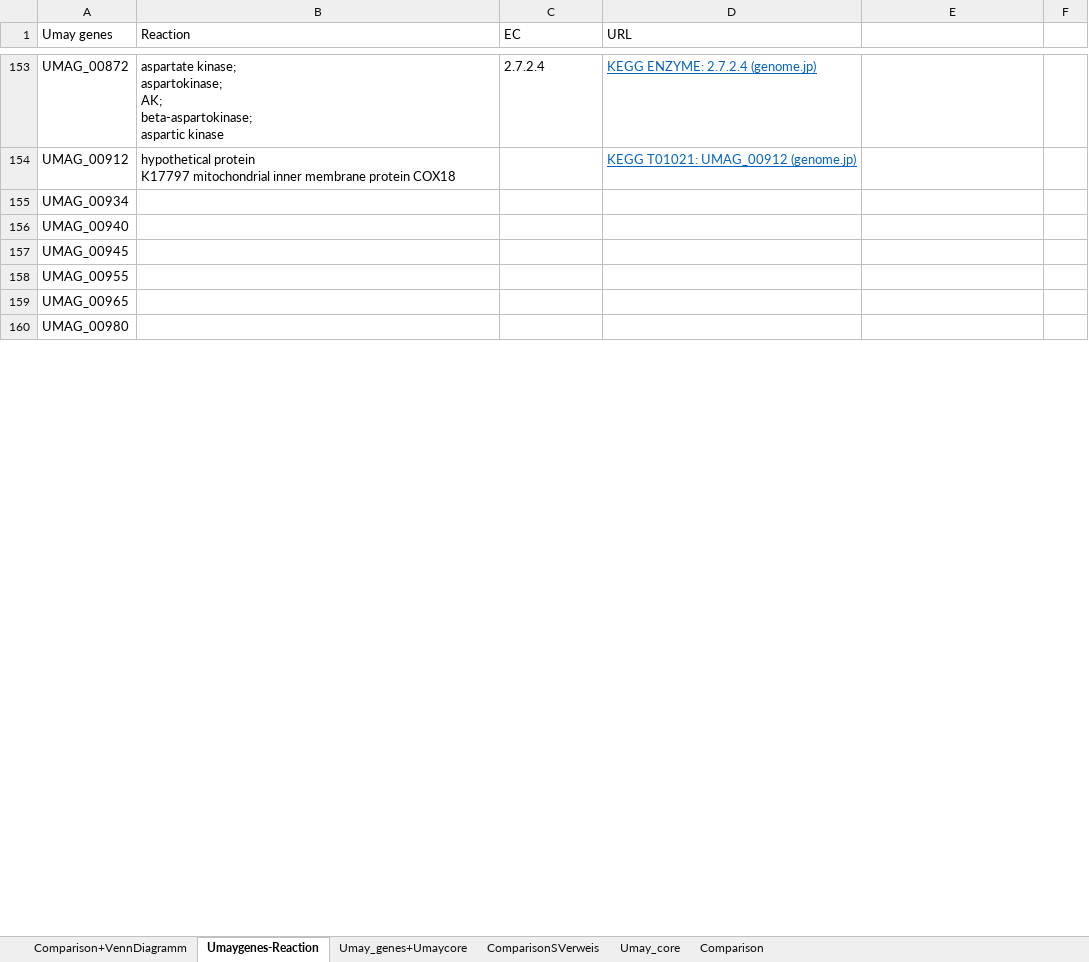
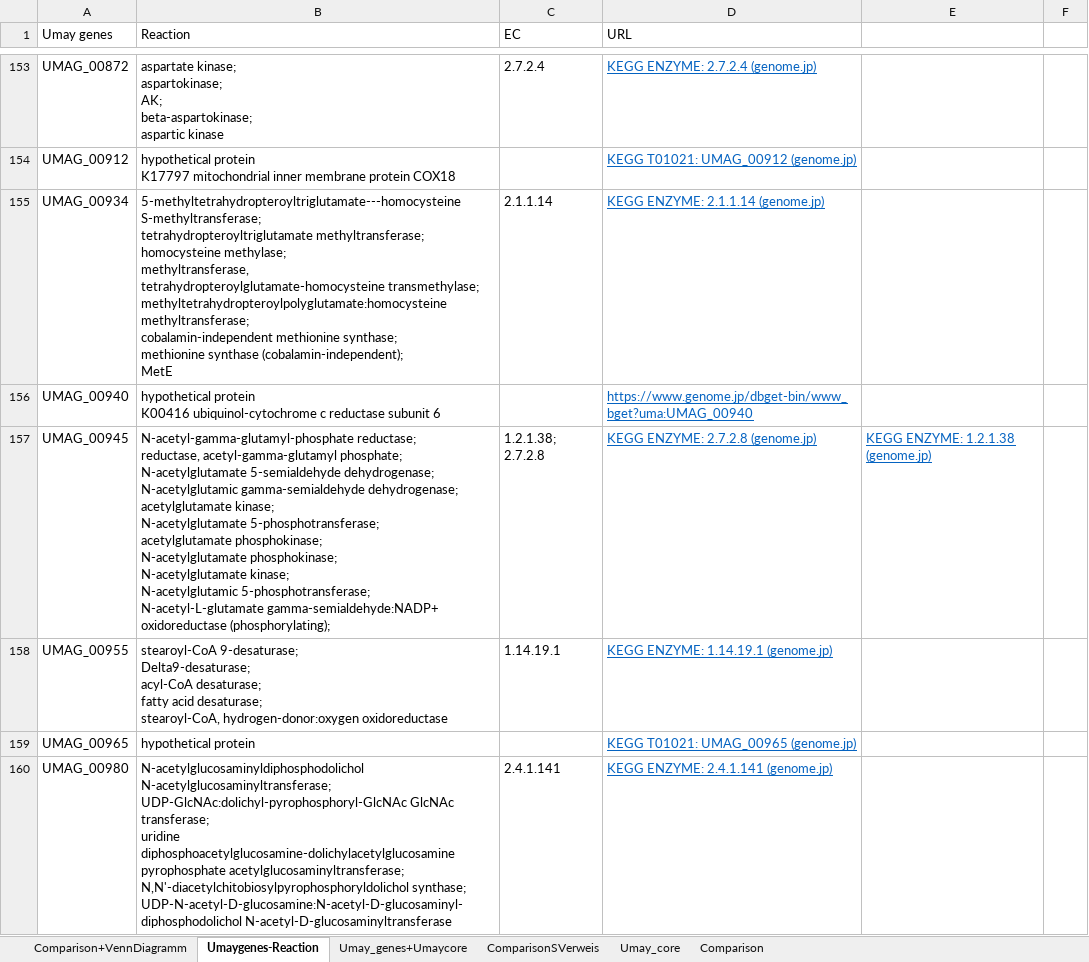
Before and after one commit to iAMB-RWTH-Aachen/Ustilago_maydis-GEM, an Excel workbook: data/Sequencing/Comparison_Umaygenes_Umaycore.xlsx, sheet Umaygenes-Reaction, drawn as a sheet; only a part is shown, gaps mark what is left out; values as stored, in another font and other column widths than the file's, no borders; ↵ is a line break in a cell; the diff covers the shown part only; the diff names each change by its address in the sheet, - before the commit and + after, or states it on an @@ line.

```diff
--- a/data/Sequencing/Comparison_Umaygenes_Umaycore.xlsx (sheet Umaygenes-Reaction)
+++ b/data/Sequencing/Comparison_Umaygenes_Umaycore.xlsx (sheet Umaygenes-Reaction)
-B155 (Reaction): (empty)
+B155 (Reaction): 5-methyltetrahydropteroyltriglutamate---homocysteine S-methyltransferase; ↵ tetrahydropteroyltriglutamate methyltransferase; ↵ homocysteine methylase; ↵ methyltransferase, tetrahydropteroylglutamate-homocysteine transmethylase; ↵ methyltetrahydropteroylpolyglutamate:homocysteine methyltransferase; ↵ cobalamin-independent methionine synthase; ↵ methionine synthase (cobalamin-independent); ↵ MetE
-C155 (EC): (empty)
+C155 (EC): 2.1.1.14
-D155 (URL): (empty)
+D155 (URL): KEGG ENZYME: 2.1.1.14 (genome.jp)
-B156 (Reaction): (empty)
+B156 (Reaction): hypothetical protein ↵ K00416 ubiquinol-cytochrome c reductase subunit 6
-D156 (URL): (empty)
+D156 (URL): https://www.genome.jp/dbget-bin/www_bget?uma:UMAG_00940
-B157 (Reaction): (empty)
+B157 (Reaction): N-acetyl-gamma-glutamyl-phosphate reductase; ↵ reductase, acetyl-gamma-glutamyl phosphate; ↵ N-acetylglutamate 5-semialdehyde dehydrogenase; ↵ N-acetylglutamic gamma-semialdehyde dehydrogenase; acetylglutamate kinase; ↵ N-acetylglutamate 5-phosphotransferase; ↵ acetylglutamate phosphokinase; ↵ N-acetylglutamate phosphokinase; ↵ N-acetylglutamate kinase; ↵ N-acetylglutamic 5-phosphotransferase; ↵ N-acetyl-L-glutamate gamma-semialdehyde:NADP+ oxidoreductase (phosphorylating);
-C157 (EC): (empty)
+C157 (EC): 1.2.1.38; 2.7.2.8
-D157 (URL): (empty)
+D157 (URL): KEGG ENZYME: 2.7.2.8 (genome.jp)
-E157: (empty)
+E157: KEGG ENZYME: 1.2.1.38 (genome.jp)
-B158 (Reaction): (empty)
+B158 (Reaction): stearoyl-CoA 9-desaturase; ↵ Delta9-desaturase; ↵ acyl-CoA desaturase; ↵ fatty acid desaturase; ↵ stearoyl-CoA, hydrogen-donor:oxygen oxidoreductase
-C158 (EC): (empty)
+C158 (EC): 1.14.19.1
-D158 (URL): (empty)
+D158 (URL): KEGG ENZYME: 1.14.19.1 (genome.jp)
-B159 (Reaction): (empty)
+B159 (Reaction): hypothetical protein
-D159 (URL): (empty)
+D159 (URL): KEGG T01021: UMAG_00965 (genome.jp)
-B160 (Reaction): (empty)
+B160 (Reaction): N-acetylglucosaminyldiphosphodolichol N-acetylglucosaminyltransferase; ↵ UDP-GlcNAc:dolichyl-pyrophosphoryl-GlcNAc GlcNAc transferase; ↵ uridine diphosphoacetylglucosamine-dolichylacetylglucosamine pyrophosphate acetylglucosaminyltransferase; ↵ N,N'-diacetylchitobiosylpyrophosphoryldolichol synthase; ↵ UDP-N-acetyl-D-glucosamine:N-acetyl-D-glucosaminyl-diphosphodolichol N-acetyl-D-glucosaminyltransferase
-C160 (EC): (empty)
+C160 (EC): 2.4.1.141
-D160 (URL): (empty)
+D160 (URL): KEGG ENZYME: 2.4.1.141 (genome.jp)
```
Also changed, not shown: 237 edited cells elsewhere in this sheet.
